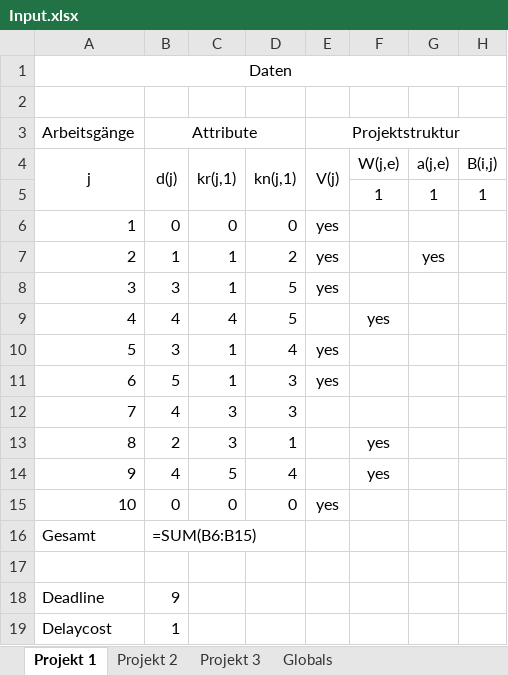
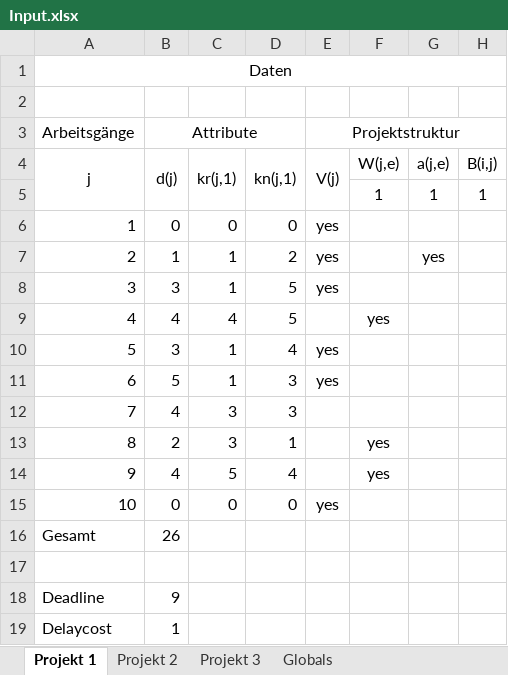
Before and after one commit to 0x17/MultiProjectDemo, an Excel workbook: Input.xlsx, sheet Projekt 1, drawn as a sheet; only a part is shown; values as stored, in another font and other column widths than the file's, no borders; formulas without a stored value are shown as written; the diff names each change by its address in the sheet, - before the commit and + after, or states it on an @@ line.

```diff
--- a/Input.xlsx (sheet Projekt 1)
+++ b/Input.xlsx (sheet Projekt 1)
-B16 (d(j)): =SUM(B6:B15)
+B16 (d(j)): 26
```
Also changed, not shown: sheet Projekt 2, sheet Projekt 3, 2 other files.
